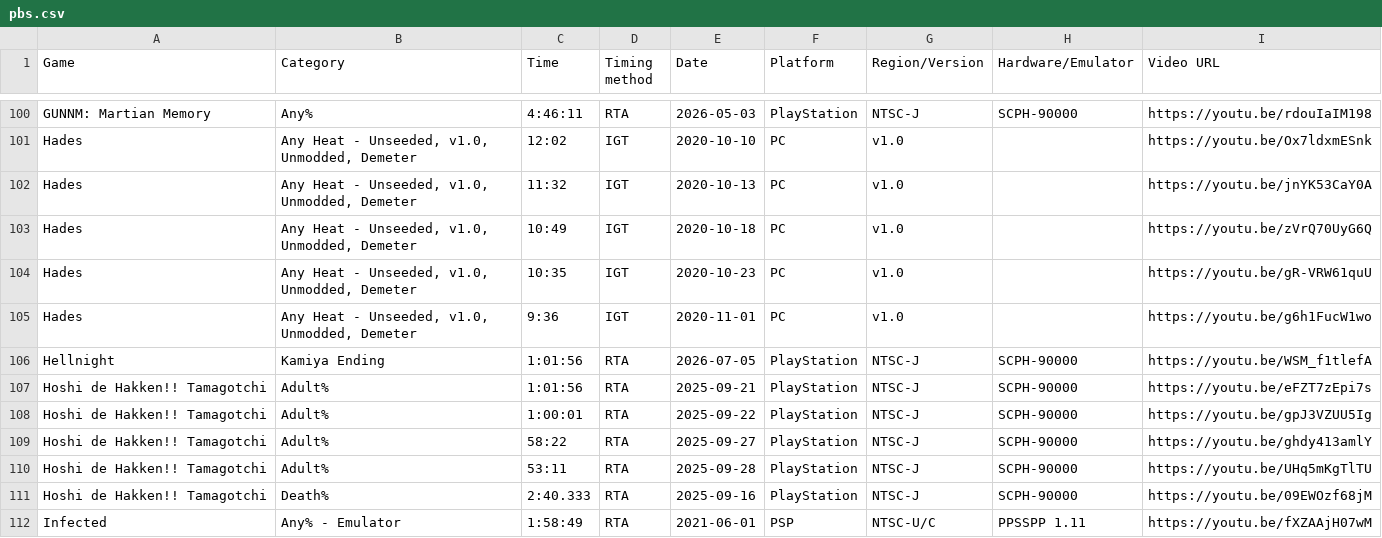
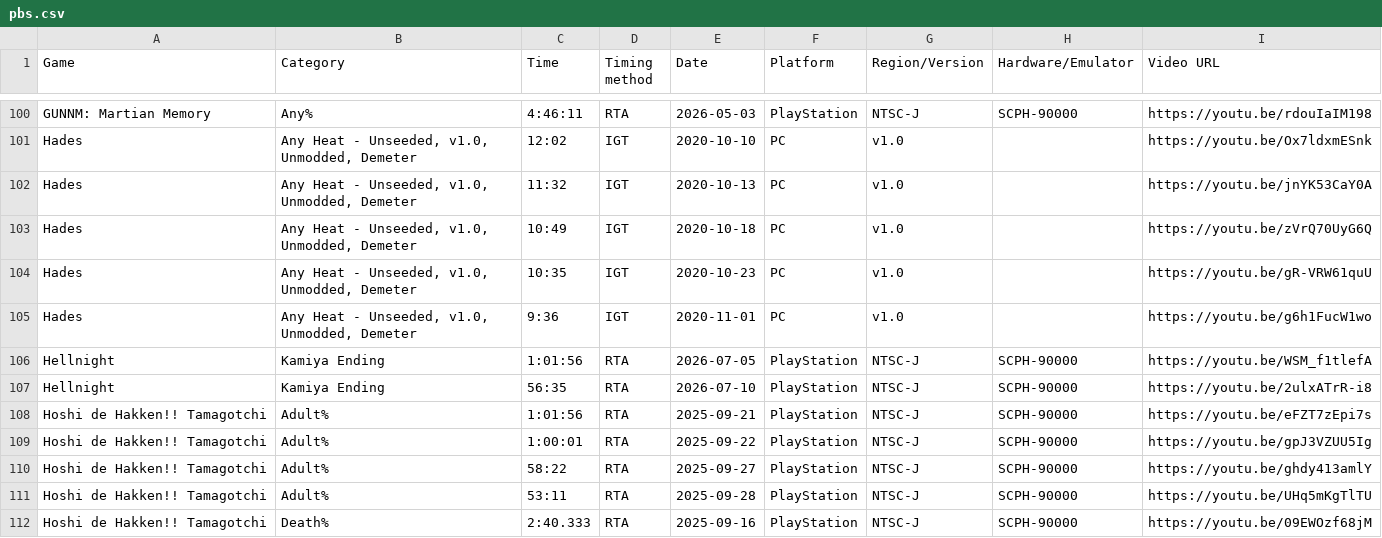
Before and after one commit to AmenAnthem/speedrun-pbs, a CSV file: pbs.csv, drawn as a sheet; only a part is shown, gaps mark what is left out; the shorter side is filled out with more unchanged rows; the diff names each change by its address in the sheet, - before the commit and + after, or states it on an @@ line.

Commit message:
feat: Update PBs

```diff
--- a/pbs.csv
+++ b/pbs.csv
+row 107: Hellnight | Kamiya Ending | 56:35 | RTA | 2026-07-10 | PlayStation | NTSC-J | SCPH-90000 | https://youtu.be/2ulxATrR-i8
```
